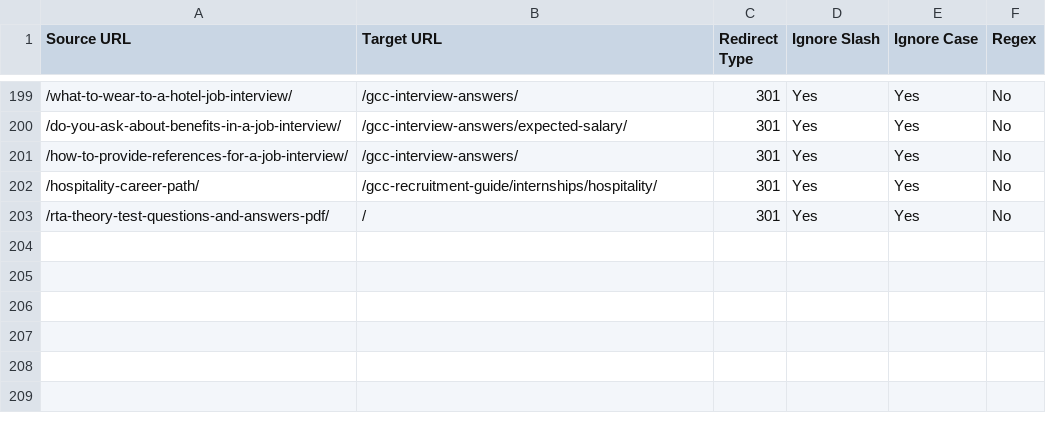
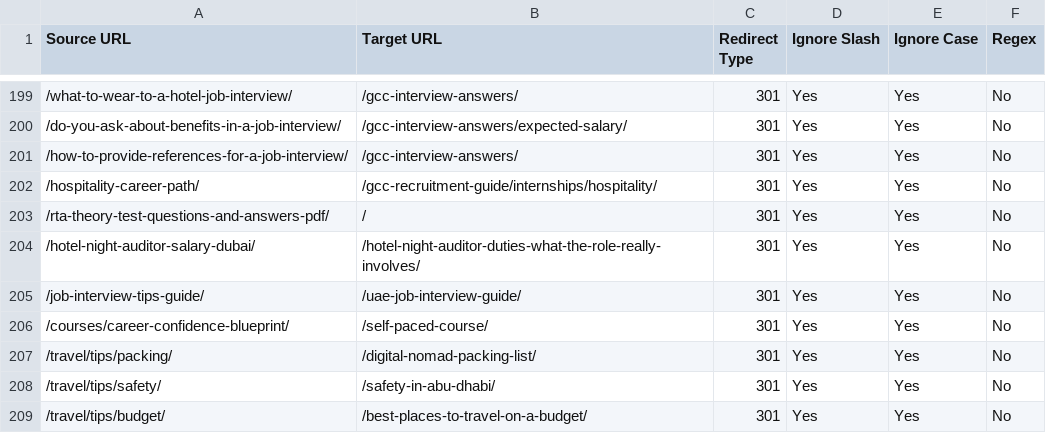
Before and after one commit to inspireambitions/PROJECTS-01, a CSV file: redirects/MERGED-all-redirects.csv, drawn as a sheet; only a part is shown, gaps mark what is left out; the diff names each change by its address in the sheet, - before the commit and + after, or states it on an @@ line.

```diff
--- a/redirects/MERGED-all-redirects.csv
+++ b/redirects/MERGED-all-redirects.csv
+row 204: /hotel-night-auditor-salary-dubai/ | /hotel-night-auditor-duties-what-the-role-really-involves/ | 301 | Yes | Yes | No
+row 205: /job-interview-tips-guide/ | /uae-job-interview-guide/ | 301 | Yes | Yes | No
+row 206: /courses/career-confidence-blueprint/ | /self-paced-course/ | 301 | Yes | Yes | No
+row 207: /travel/tips/packing/ | /digital-nomad-packing-list/ | 301 | Yes | Yes | No
+row 208: /travel/tips/safety/ | /safety-in-abu-dhabi/ | 301 | Yes | Yes | No
+row 209: /travel/tips/budget/ | /best-places-to-travel-on-a-budget/ | 301 | Yes | Yes | No
```
Also changed, not shown: 1 other file.
